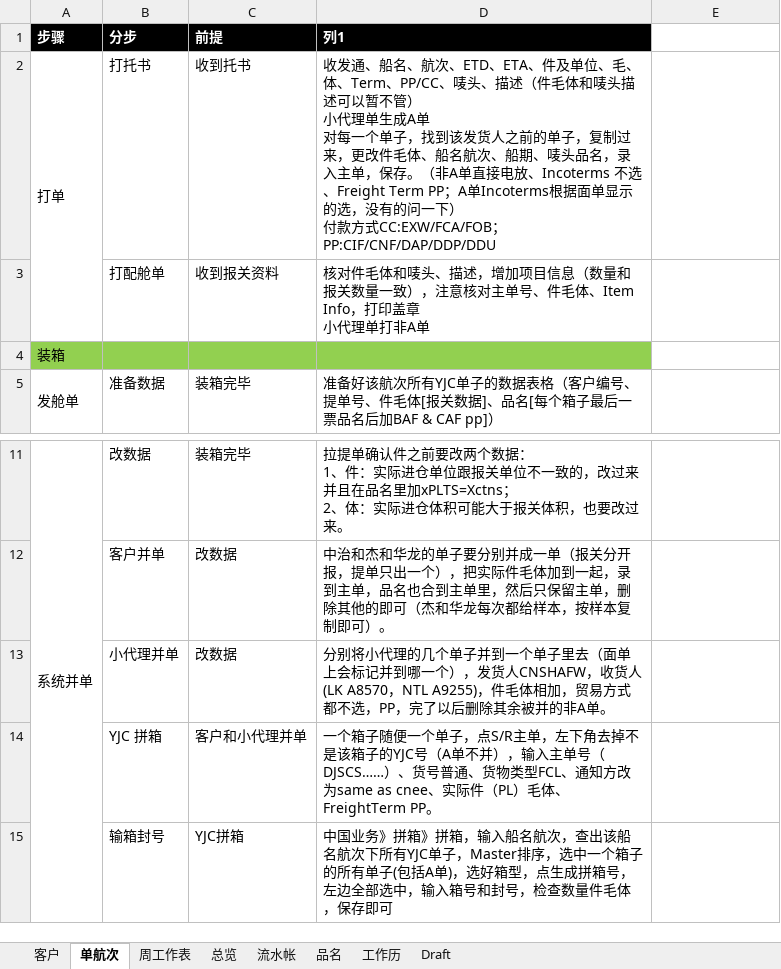
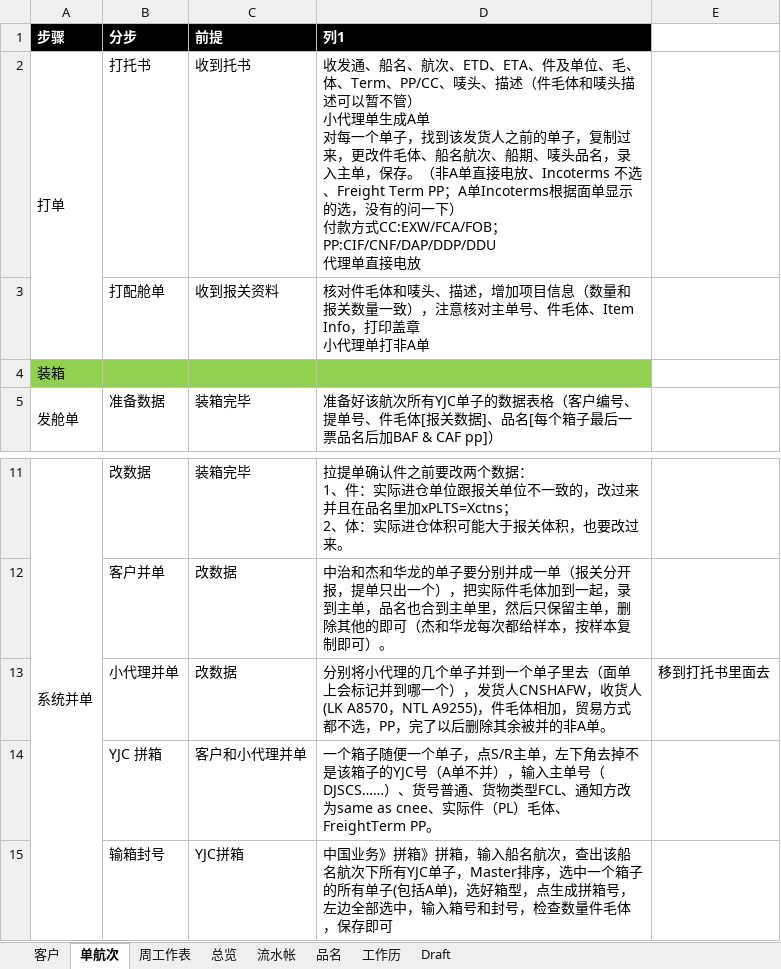
Before and after one commit to ColorfullyZhang/rang, an Excel workbook: yjc/Worknote.xlsx, sheet 单航次, drawn as a sheet; only a part is shown, gaps mark what is left out; values as stored, in another font and other column widths than the file's, no borders; ↵ is a line break in a cell; the diff names each change by its address in the sheet, - before the commit and + after, or states it on an @@ line.

```diff
--- a/yjc/Worknote.xlsx (sheet 单航次)
+++ b/yjc/Worknote.xlsx (sheet 单航次)
-D2 (列1): …式CC:EXW/FCA/FOB；PP:CIF/CNF/DAP/DDP/DDU
+D2 (列1): …式CC:EXW/FCA/FOB；PP:CIF/CNF/DAP/DDP/DDU ↵ 代理单直接电放
-E13: (empty)
+E13: 移到打托书里面去
```
Also changed, not shown: sheet 品名, sheet Draft, hidden cells.
